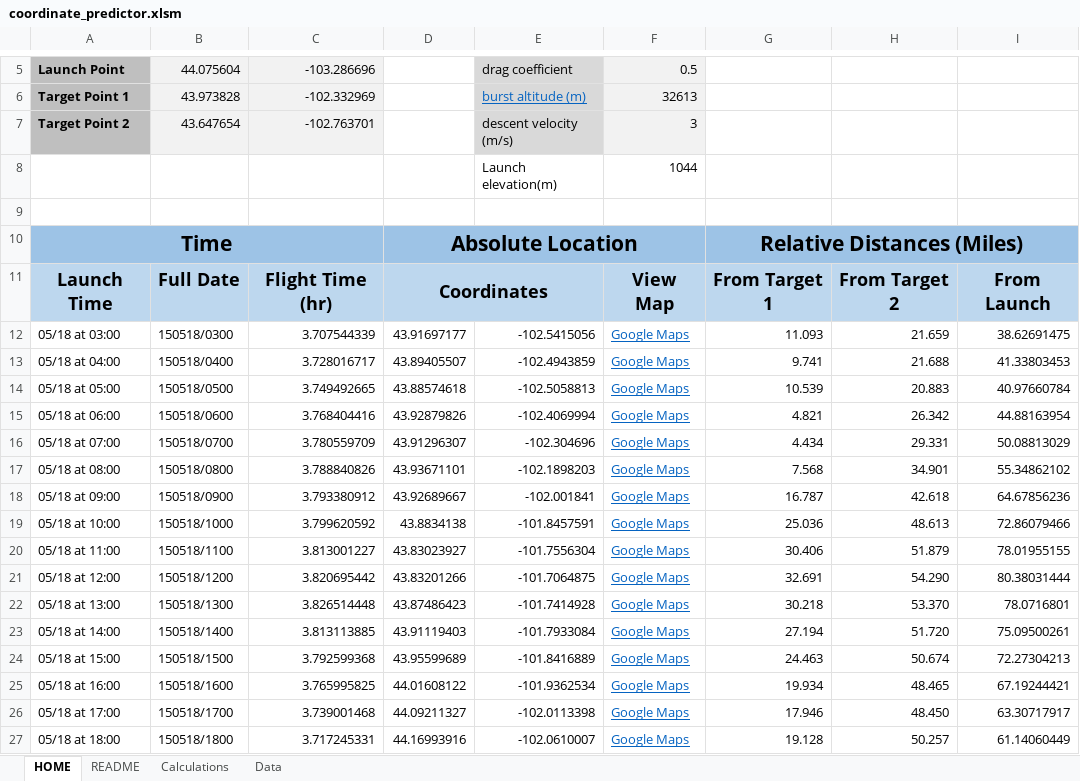
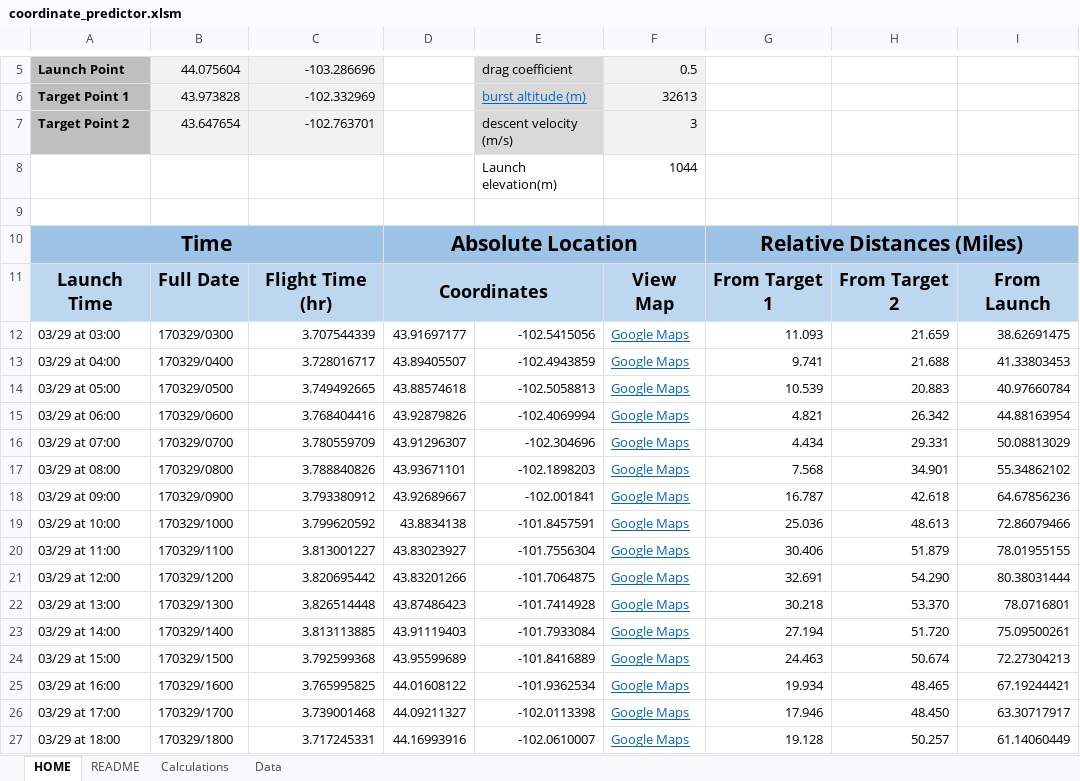
Before and after one commit to Project-CODENAME/project-codename, an Excel workbook: prediction/coordinate_predictor.xlsm, sheet HOME, drawn as a sheet; only a part is shown, gaps mark what is left out; values as stored, in another font and other column widths than the file's, no borders; charts and pictures and conditional formats not drawn; the diff covers the shown part only; the diff names each change by its address in the sheet, - before the commit and + after, or states it on an @@ line.

```diff
--- a/prediction/coordinate_predictor.xlsm (sheet HOME)
+++ b/prediction/coordinate_predictor.xlsm (sheet HOME)
-A12: 05/18 at 03:00
+A12: 03/29 at 03:00
-B12: 150518/0300
+B12: 170329/0300
-A13: 05/18 at 04:00
+A13: 03/29 at 04:00
-B13: 150518/0400
+B13: 170329/0400
-A14: 05/18 at 05:00
+A14: 03/29 at 05:00
-B14: 150518/0500
+B14: 170329/0500
-A15: 05/18 at 06:00
+A15: 03/29 at 06:00
-B15: 150518/0600
+B15: 170329/0600
-A16: 05/18 at 07:00
+A16: 03/29 at 07:00
-B16: 150518/0700
+B16: 170329/0700
-A17: 05/18 at 08:00
+A17: 03/29 at 08:00
-B17: 150518/0800
+B17: 170329/0800
-A18: 05/18 at 09:00
+A18: 03/29 at 09:00
-B18: 150518/0900
+B18: 170329/0900
-A19: 05/18 at 10:00
+A19: 03/29 at 10:00
-B19: 150518/1000
+B19: 170329/1000
-A20: 05/18 at 11:00
+A20: 03/29 at 11:00
-B20: 150518/1100
+B20: 170329/1100
-A21: 05/18 at 12:00
+A21: 03/29 at 12:00
-B21: 150518/1200
+B21: 170329/1200
-A22: 05/18 at 13:00
+A22: 03/29 at 13:00
-B22: 150518/1300
+B22: 170329/1300
-A23: 05/18 at 14:00
+A23: 03/29 at 14:00
-B23: 150518/1400
+B23: 170329/1400
-A24: 05/18 at 15:00
+A24: 03/29 at 15:00
-B24: 150518/1500
+B24: 170329/1500
-A25: 05/18 at 16:00
+A25: 03/29 at 16:00
-B25: 150518/1600
+B25: 170329/1600
-A26: 05/18 at 17:00
+A26: 03/29 at 17:00
-B26: 150518/1700
+B26: 170329/1700
-A27: 05/18 at 18:00
+A27: 03/29 at 18:00
-B27: 150518/1800
+B27: 170329/1800
```
Also changed, not shown: 134 edited cells elsewhere in this sheet, sheet Calculations, sheet Data, charts or pictures, 22 other files.
